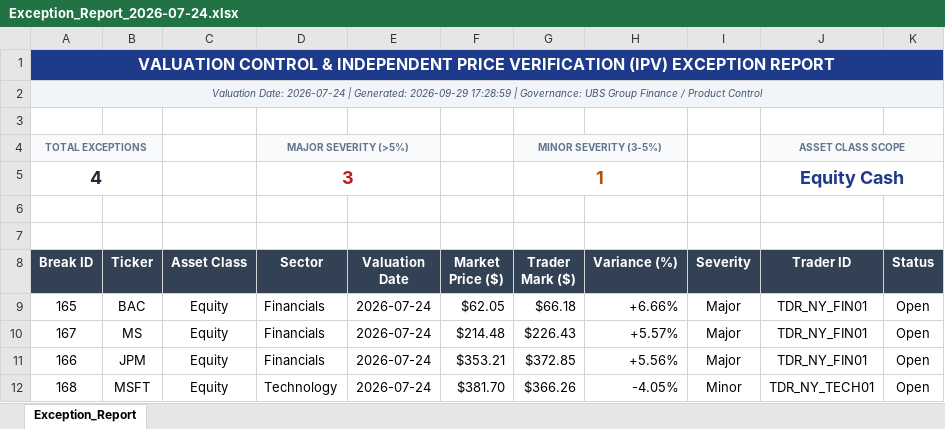
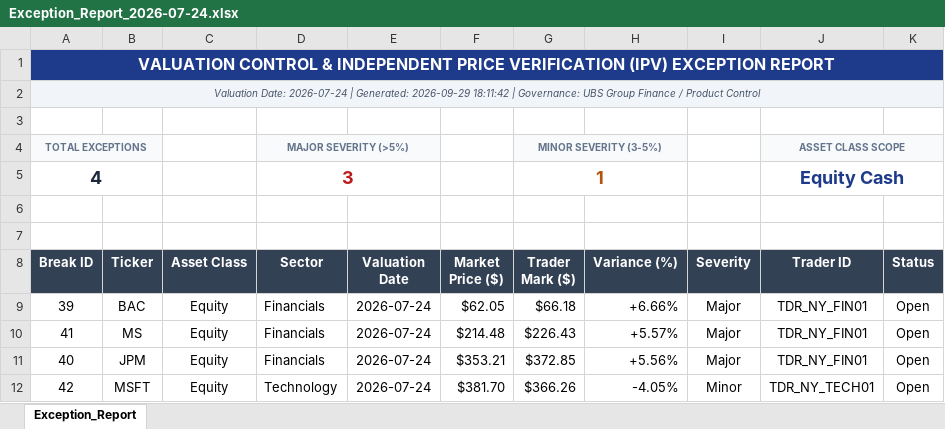
Before and after one commit to Gowtham20065/Valuation-Control-Automated-Reporting-Platform, an Excel workbook: reports/Exception_Report_2026-07-24.xlsx, sheet Exception_Report, drawn as a sheet; values as stored, in another font and other column widths than the file's, no borders; conditional formats not drawn; the diff names each change by its address in the sheet, - before the commit and + after, or states it on an @@ line.

```diff
--- a/reports/Exception_Report_2026-07-24.xlsx (sheet Exception_Report)
+++ b/reports/Exception_Report_2026-07-24.xlsx (sheet Exception_Report)
-A2 (Break ID): …Generated: 2026-09-29 17:28:59 | Governance:…
+A2 (Break ID): …Generated: 2026-09-29 18:11:42 | Governance:…
-A9 (Break ID): 165
+A9 (Break ID): 39
-A10 (Break ID): 167
+A10 (Break ID): 41
-A11 (Break ID): 166
+A11 (Break ID): 40
-A12 (Break ID): 168
+A12 (Break ID): 42
```
Also changed, not shown: 5 other files.
